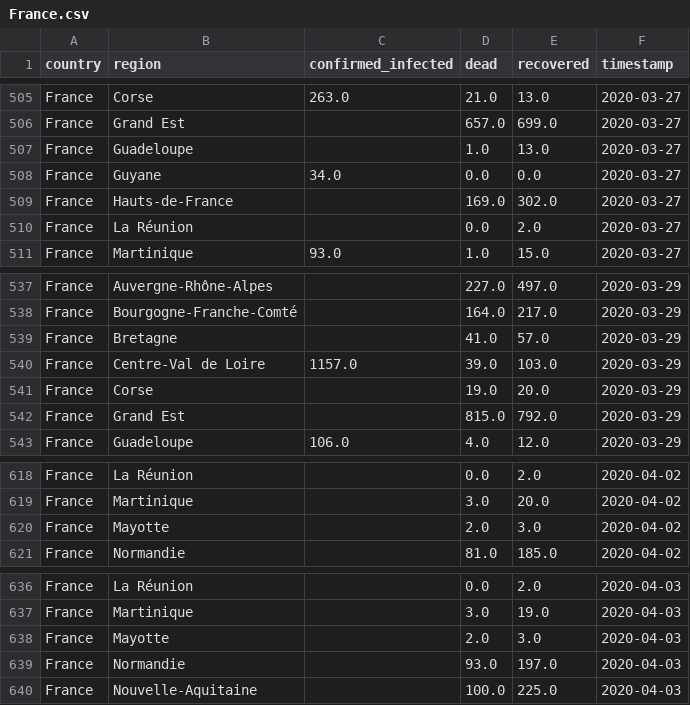
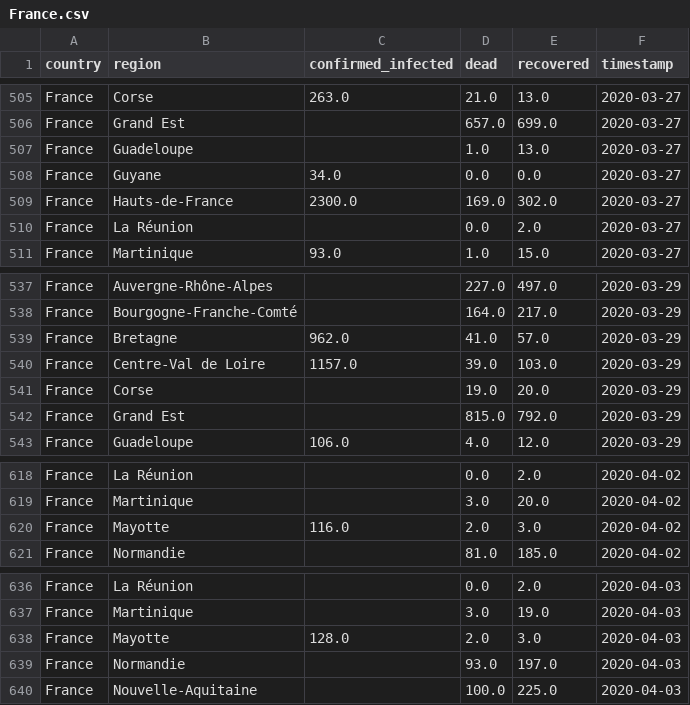
Before and after one commit to GRMDS/RMDS_Coronavirus_project, a CSV file: granular_cases_europe/France.csv, drawn as a sheet; only a part is shown, gaps mark what is left out; the diff covers the shown part only.

```diff
--- a/granular_cases_europe/France.csv
+++ b/granular_cases_europe/France.csv
@@ -508,3 +508,3 @@ France,Guadeloupe,,1.0,13.0,2020-03-27
 France,Guyane,34.0,0.0,0.0,2020-03-27
-France,Hauts-de-France,,169.0,302.0,2020-03-27
+France,Hauts-de-France,2300.0,169.0,302.0,2020-03-27
 France,La Réunion,,0.0,2.0,2020-03-27
@@ -538,3 +538,3 @@ France,Auvergne-Rhône-Alpes,,227.0,497.0,2020-03-29
 France,Bourgogne-Franche-Comté,,164.0,217.0,2020-03-29
-France,Bretagne,,41.0,57.0,2020-03-29
+France,Bretagne,962.0,41.0,57.0,2020-03-29
 France,Centre-Val de Loire,1157.0,39.0,103.0,2020-03-29
@@ -619,3 +619,3 @@ France,La Réunion,,0.0,2.0,2020-04-02
 France,Martinique,,3.0,20.0,2020-04-02
-France,Mayotte,,2.0,3.0,2020-04-02
+France,Mayotte,116.0,2.0,3.0,2020-04-02
 France,Normandie,,81.0,185.0,2020-04-02
@@ -637,3 +637,3 @@ France,La Réunion,,0.0,2.0,2020-04-03
 France,Martinique,,3.0,19.0,2020-04-03
-France,Mayotte,,2.0,3.0,2020-04-03
+France,Mayotte,128.0,2.0,3.0,2020-04-03
 France,Normandie,,93.0,197.0,2020-04-03
```
Also changed, not shown: 36 added rows and 13 edited cells elsewhere in this file, granular_cases_europe/Germany.csv, granular_cases_europe/Italy.csv, 1 other file.
